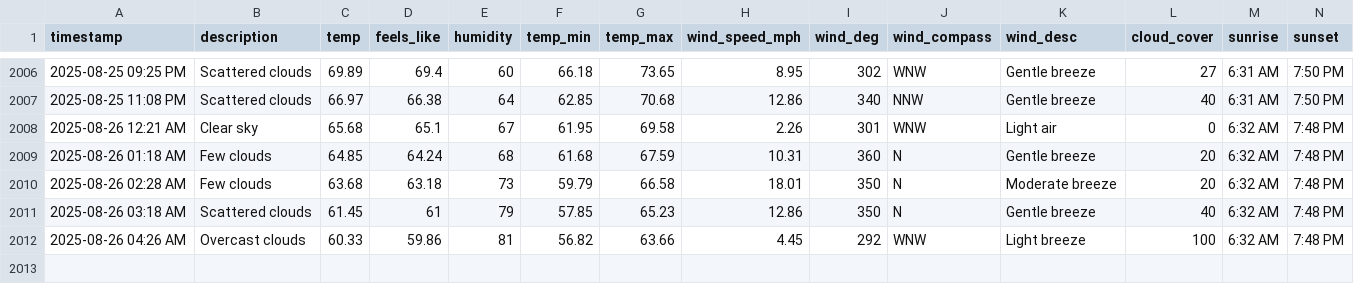
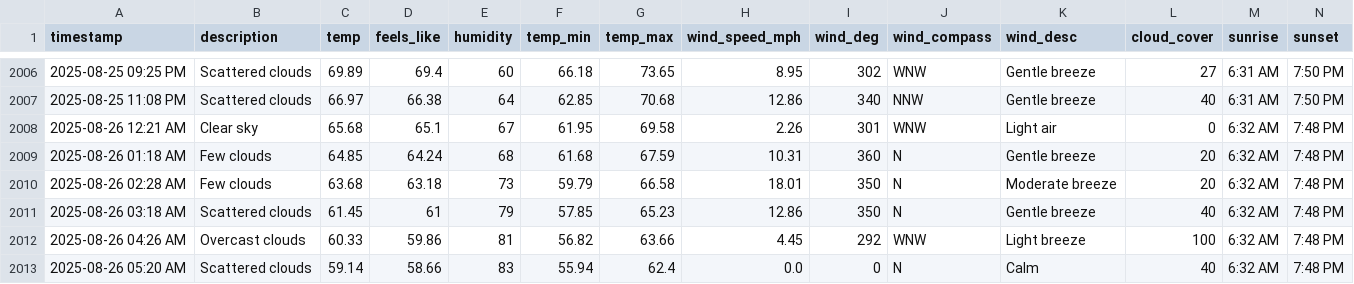
Before and after one commit to bgiesy/weathdash, a CSV file: weather_log.csv, drawn as a sheet; only a part is shown, gaps mark what is left out; rows hold the shown columns only; the diff names each change by its address in the sheet, - before the commit and + after, or states it on an @@ line.

```diff
--- a/weather_log.csv
+++ b/weather_log.csv
+row 2013: 2025-08-26 05:20 AM | Scattered clouds | 59.14 | 58.66 | 83 | 55.94 | 62.4 | 0.0 | 0 | N | Calm | 40 | 6:32 AM | 7:48 PM
```
